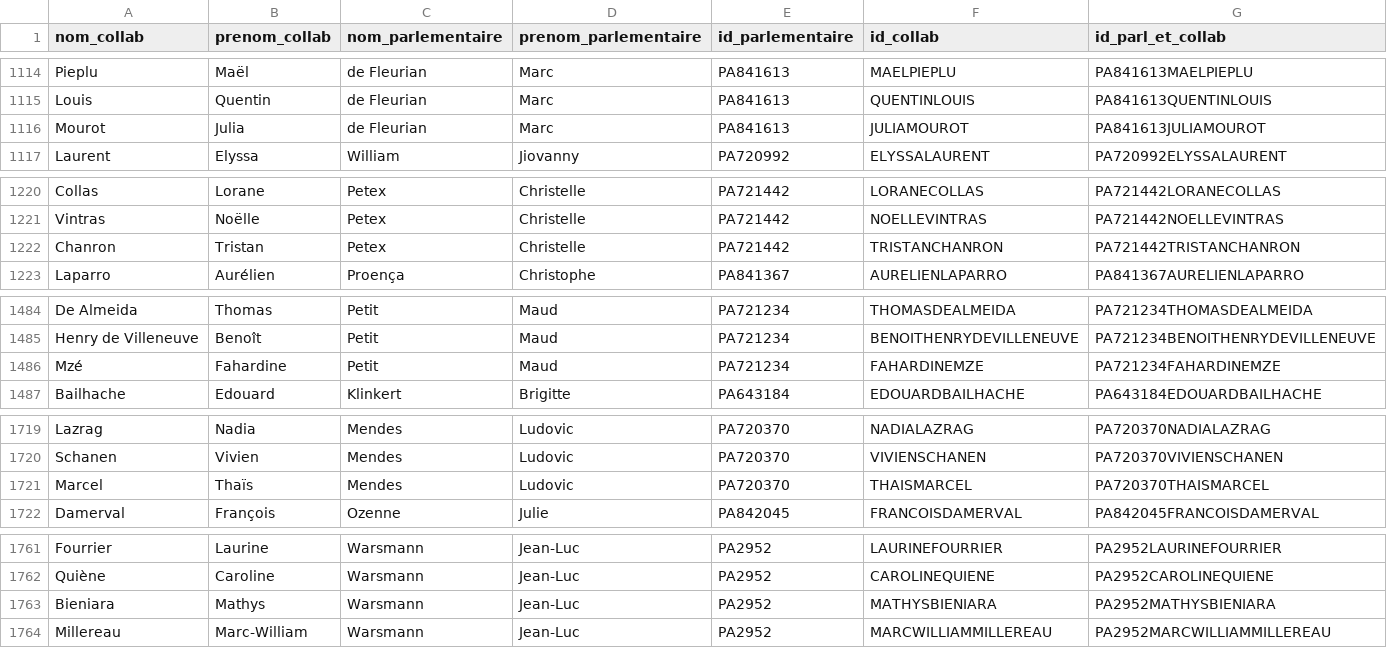
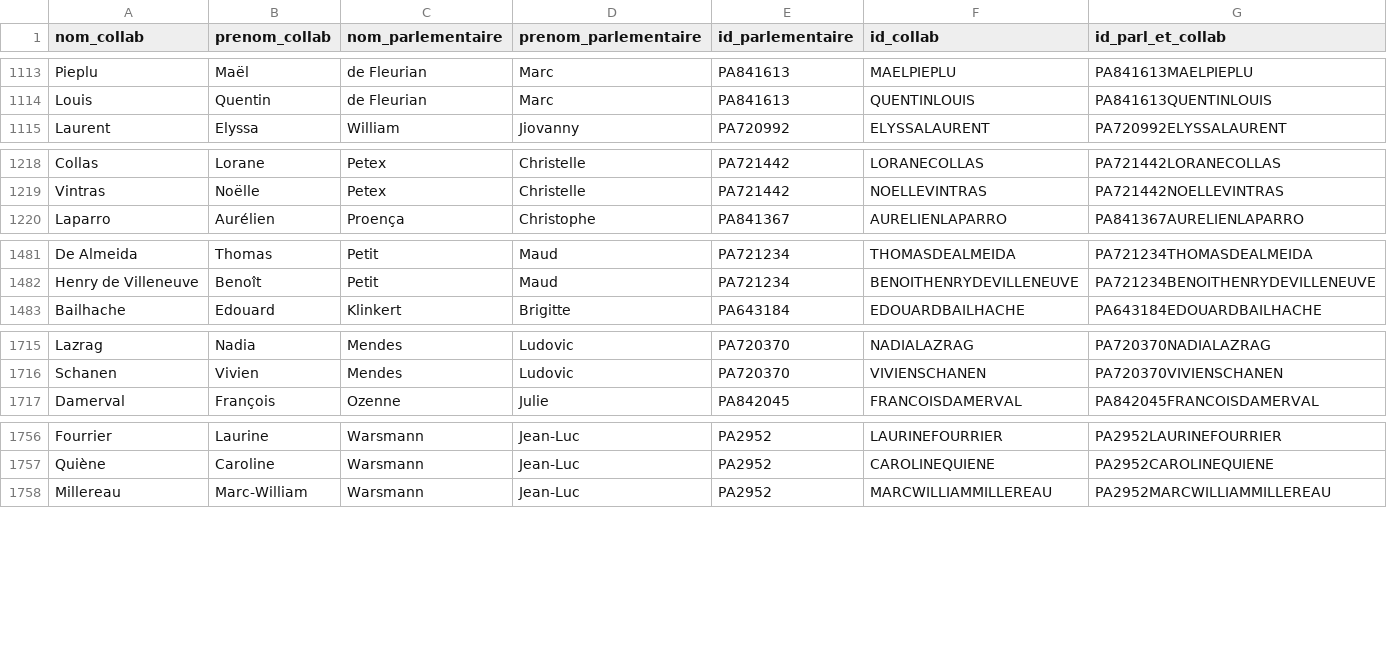
Before and after one commit to FrancoisMB/CollabBot, a CSV file: v3/deputes_last.csv, drawn as a sheet; only a part is shown, gaps mark what is left out; removed rows and columns are numbered as before the commit, all else as after; the diff covers the shown part only; the diff names each change by its address in the sheet, - before the commit and + after, or states it on an @@ line.

```diff
--- a/v3/deputes_last.csv
+++ b/v3/deputes_last.csv
-row 1116: Mourot | Julia | de Fleurian | Marc | PA841613 | JULIAMOUROT | PA841613JULIAMOUROT
-row 1222: Chanron | Tristan | Petex | Christelle | PA721442 | TRISTANCHANRON | PA721442TRISTANCHANRON
-row 1486: Mzé | Fahardine | Petit | Maud | PA721234 | FAHARDINEMZE | PA721234FAHARDINEMZE
-row 1721: Marcel | Thaïs | Mendes | Ludovic | PA720370 | THAISMARCEL | PA720370THAISMARCEL
-row 1763: Bieniara | Mathys | Warsmann | Jean-Luc | PA2952 | MATHYSBIENIARA | PA2952MATHYSBIENIARA
```
Also changed, not shown: 3 added rows and 3 removed rows elsewhere in this file.
